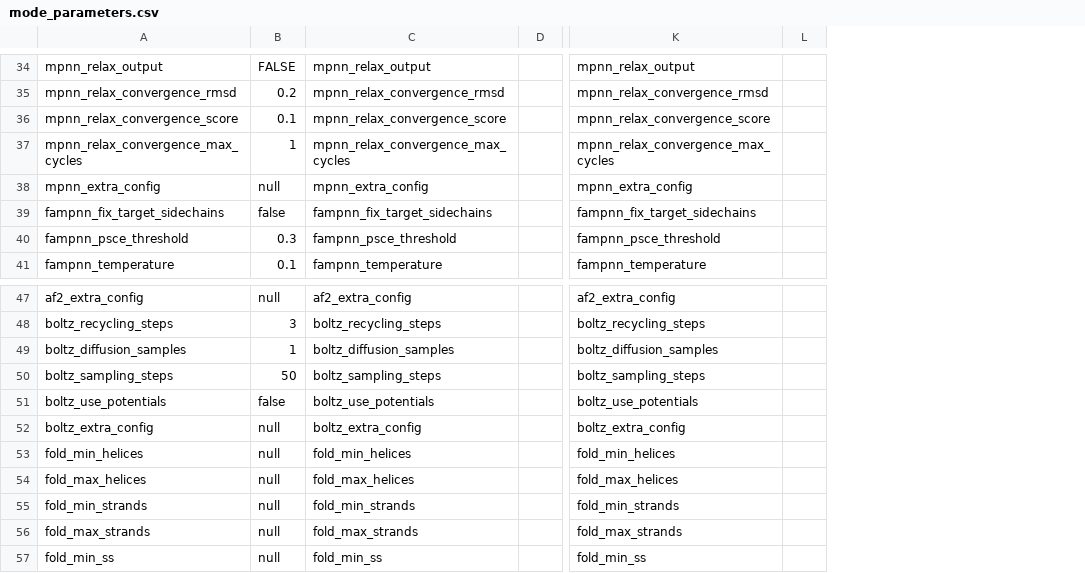
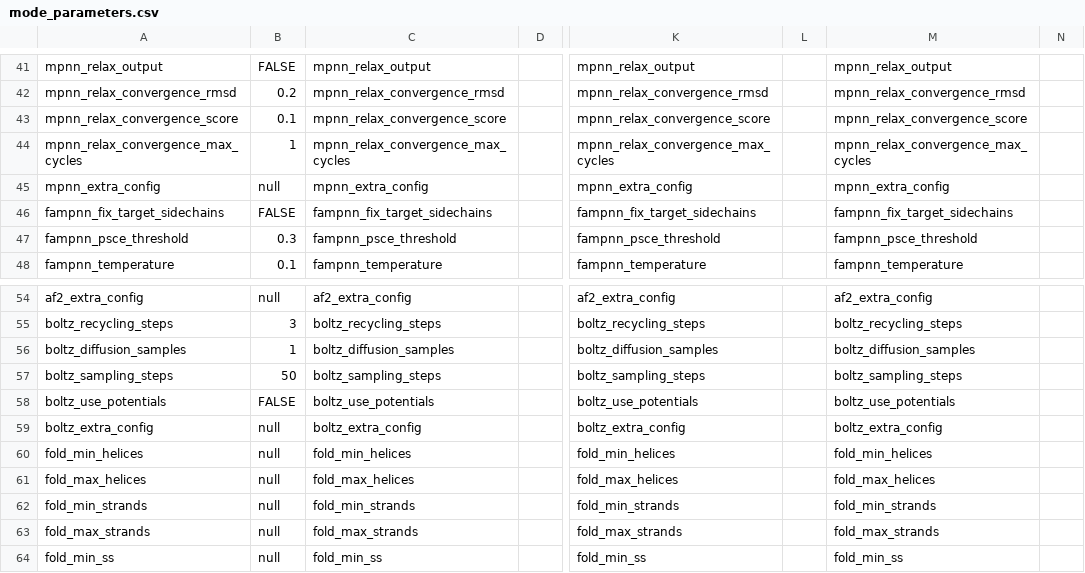
Before and after one commit to PapenfussLab/proteindj, a CSV file: schemas/mode_parameters.csv, drawn as a sheet; only a part is shown, gaps mark what is left out; addresses are those after the commit; the diff covers the shown part only; the diff names each change by its address in the sheet, - before the commit and + after, or states it on an @@ line.

```diff
--- a/schemas/mode_parameters.csv
+++ b/schemas/mode_parameters.csv
+column L, empty
+column M, rows 41-48: mpnn_relax_output | mpnn_relax_convergence_rmsd | mpnn_relax_convergence_score | mpnn_relax_convergence_max_cycles | mpnn_extra_config | fampnn_fix_target_sidechains | fampnn_psce_threshold | fampnn_temperature; rows 54-64: af2_extra_config | boltz_recycling_steps | boltz_diffusion_samples | boltz_sampling_steps | boltz_use_potentials | boltz_extra_config | fold_min_helices | fold_max_helices | fold_min_strands | fold_max_strands | fold_min_ss
-B46: false
+B46: FALSE
-B58: false
+B58: FALSE
```
Also changed, not shown: 7 added rows and 6 edited cells elsewhere in this file, 11 other files.
